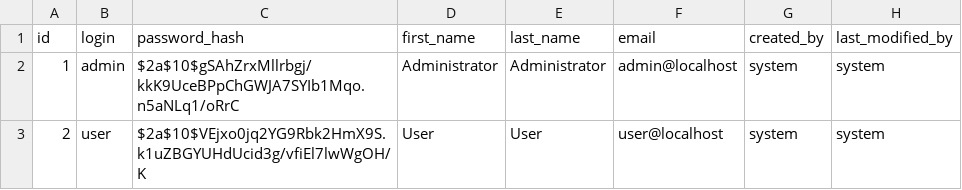
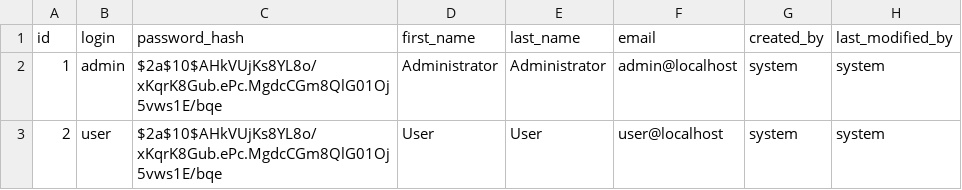
Before and after one commit to parazit-IRAN/expense-tracker, a CSV file: src/main/resources/db/changelog/data/user.csv, drawn as a sheet.

Commit message:
fix: remove unique constraint from login field
1- Change password encrypt for default users

```diff
--- a/src/main/resources/db/changelog/data/user.csv
+++ b/src/main/resources/db/changelog/data/user.csv
@@ -1,3 +1,3 @@
 id;login;password_hash;first_name;last_name;email;created_by;last_modified_by
-1;admin;$2a$10$gSAhZrxMllrbgj/kkK9UceBPpChGWJA7SYIb1Mqo.n5aNLq1/oRrC;Administrator;Administrator;admin@localhost;system;system
-2;user;$2a$10$VEjxo0jq2YG9Rbk2HmX9S.k1uZBGYUHdUcid3g/vfiEl7lwWgOH/K;User;User;user@localhost;system;system
+1;admin;$2a$10$AHkVUjKs8YL8o/xKqrK8Gub.ePc.MgdcCGm8QlG01Oj5vws1E/bqe;Administrator;Administrator;admin@localhost;system;system
+2;user;$2a$10$AHkVUjKs8YL8o/xKqrK8Gub.ePc.MgdcCGm8QlG01Oj5vws1E/bqe;User;User;user@localhost;system;system
```
Also changed, not shown: 1 other file.
